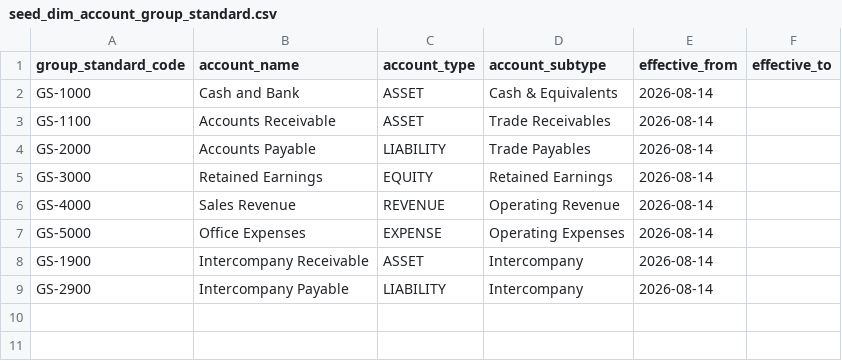
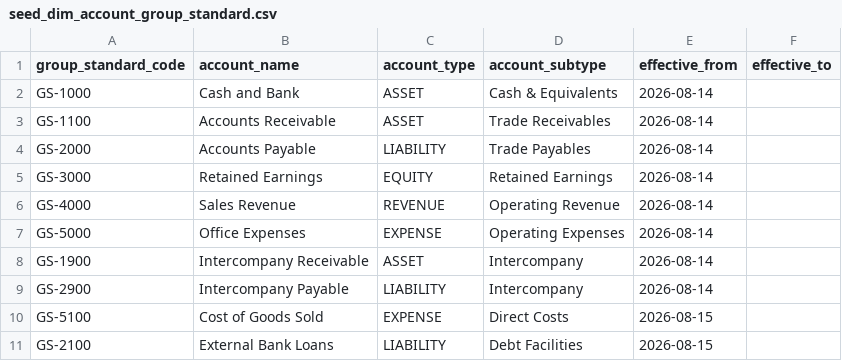
Before and after one commit to metalbod/pipeline, a CSV file: dbt_project/seeds/seed_dim_account_group_standard.csv, drawn as a sheet; the diff names each change by its address in the sheet, - before the commit and + after, or states it on an @@ line.

```diff
--- a/dbt_project/seeds/seed_dim_account_group_standard.csv
+++ b/dbt_project/seeds/seed_dim_account_group_standard.csv
+row 10: GS-5100 | Cost of Goods Sold | EXPENSE | Direct Costs | 2026-08-15
+row 11: GS-2100 | External Bank Loans | LIABILITY | Debt Facilities | 2026-08-15
```
Also changed, not shown: dbt_project/seeds/seed_dim_entity.csv, dbt_project/seeds/seed_dim_fx_rate.csv, 4 other files.
